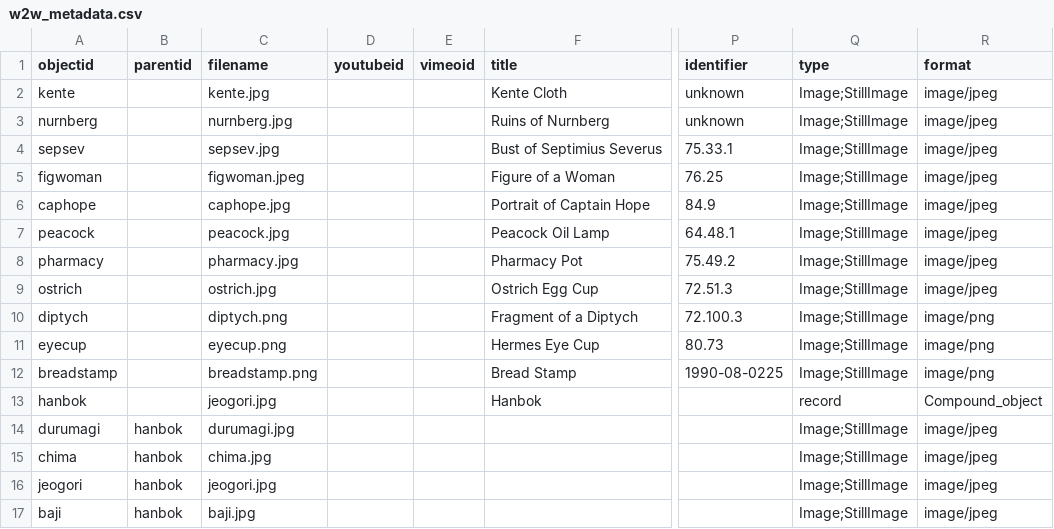
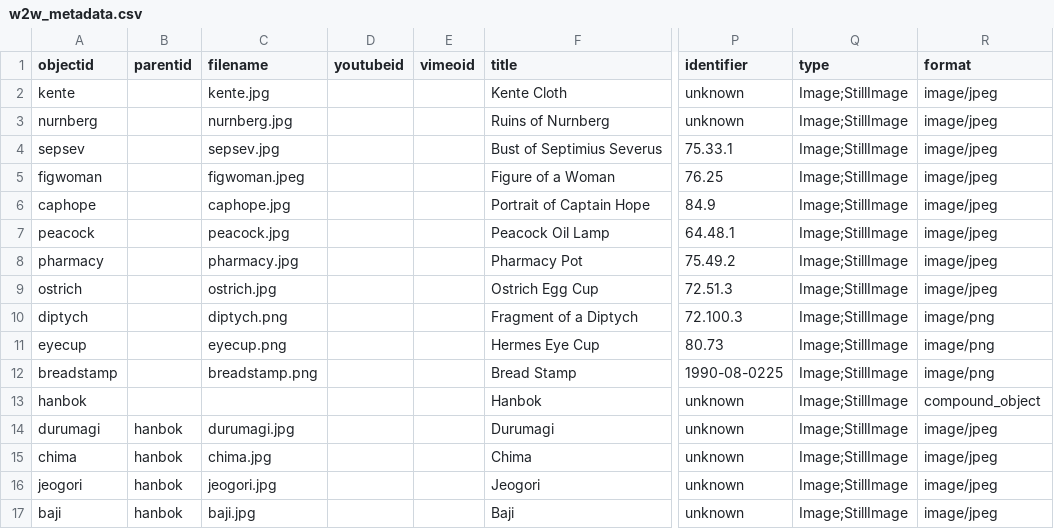
Before and after one commit to henslers/W2W-Mock-Up_draft, a CSV file: _data/w2w_metadata.csv, drawn as a sheet; only a part is shown, gaps mark what is left out; the diff names each change by its address in the sheet, - before the commit and + after, or states it on an @@ line.

Commit message:
Update w2w_metadata.csv

```diff
--- a/_data/w2w_metadata.csv
+++ b/_data/w2w_metadata.csv
-C13 (filename): jeogori.jpg
+C13 (filename): (empty)
-P13:P17 (identifier): (empty)
+P13:P17 (identifier): unknown
-Q13 (type): record
+Q13 (type): Image;StillImage
-R13 (format): Compound_object
+R13 (format): compound_object
-F14 (title): (empty)
+F14 (title): Durumagi
-F15 (title): (empty)
+F15 (title): Chima
-F16 (title): (empty)
+F16 (title): Jeogori
-F17 (title): (empty)
+F17 (title): Baji
```
